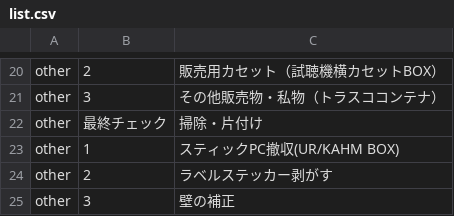
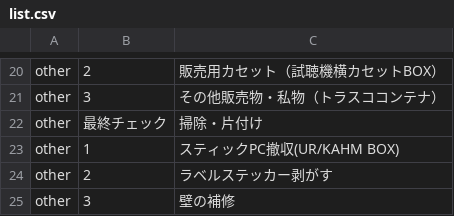
Before and after one commit to the-things-i-we-own/-, a CSV file: 3d/0822/list.csv, drawn as a sheet; only a part is shown, gaps mark what is left out.

Commit message:
Update list.csv

```diff
--- a/3d/0822/list.csv
+++ b/3d/0822/list.csv
@@ -24,2 +24,2 @@ other,1,スティックPC撤収(UR/KAHM BOX) ,
 other,2,ラベルステッカー剥がす,
-other,3,壁の補正,
+other,3,壁の補修,
```
